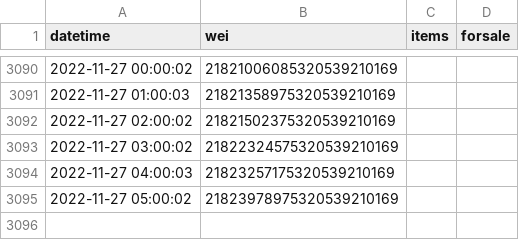
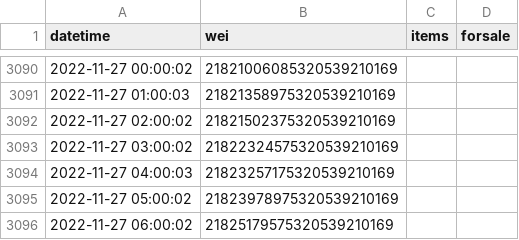
Before and after one commit to pconwell/gamestop-nft-data, a CSV file: gamestop_nft_data.csv, drawn as a sheet; only a part is shown, gaps mark what is left out.

Commit message:
update csv and rotate logs

```diff
--- a/gamestop_nft_data.csv
+++ b/gamestop_nft_data.csv
@@ -3095 +3095,2 @@ datetime,wei,items,forsale
 2022-11-27 05:00:02,21823978975320539210169,,
+2022-11-27 06:00:02,21825179575320539210169,,
```
